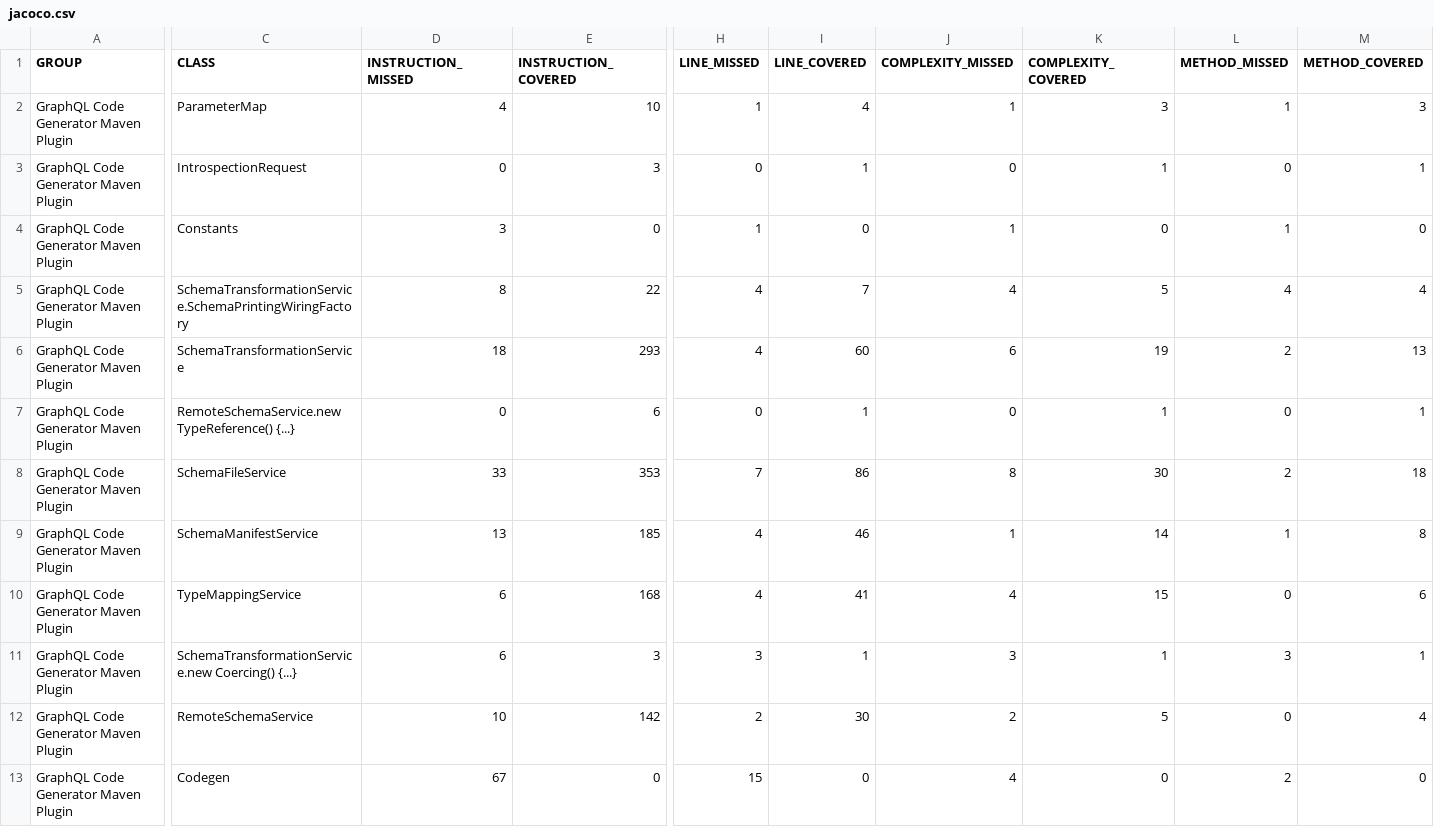
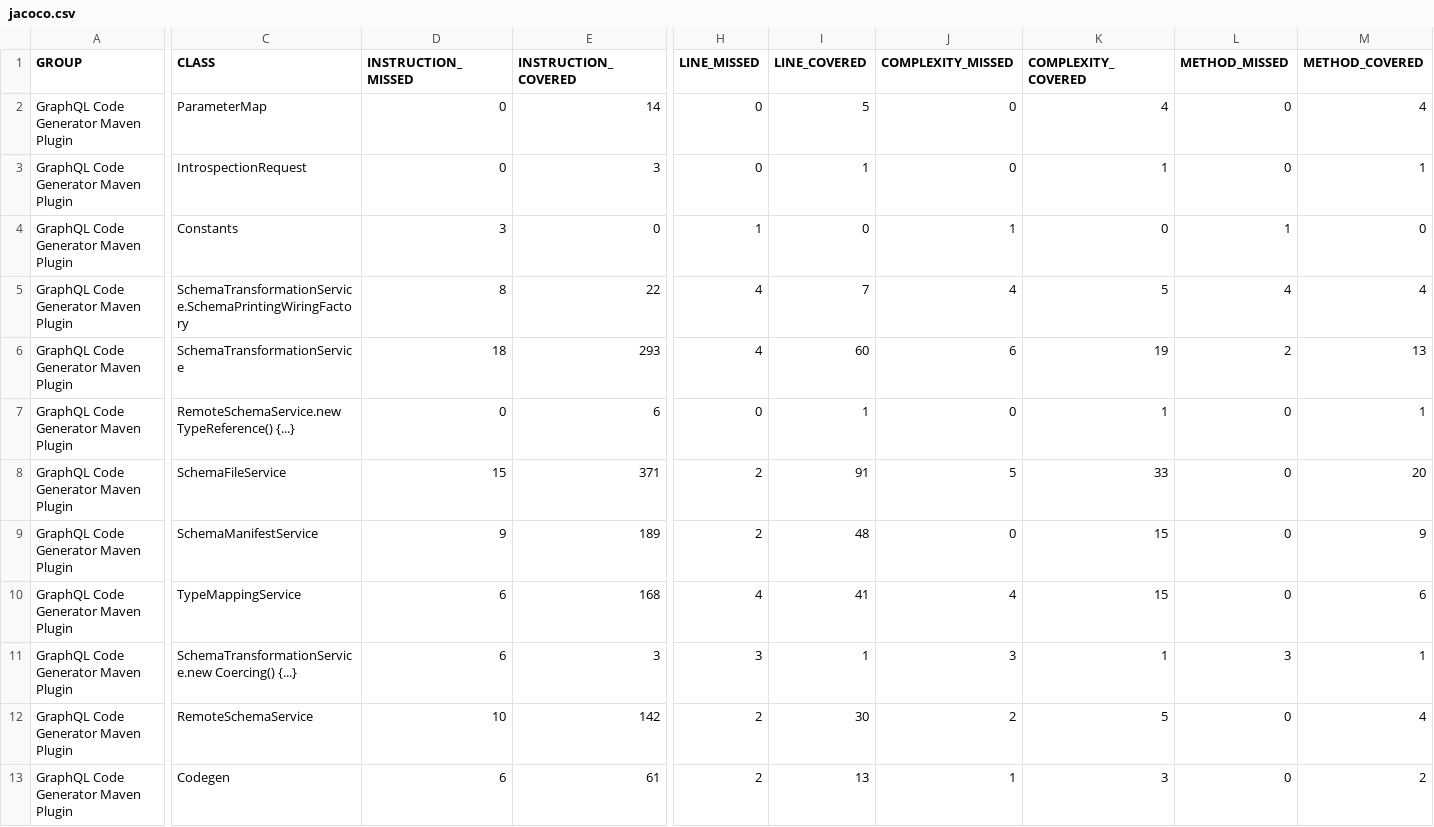
Before and after one commit to deweyjose/graphqlcodegen, a CSV file: jacoco.csv, drawn as a sheet; only a part is shown, gaps mark what is left out; the diff covers the shown part only; the diff names each change by its address in the sheet, - before the commit and + after, or states it on an @@ line.

```diff
--- a/jacoco.csv
+++ b/jacoco.csv
-D2 (INSTRUCTION_MISSED): 4
+D2 (INSTRUCTION_MISSED): 0
-E2 (INSTRUCTION_COVERED): 10
+E2 (INSTRUCTION_COVERED): 14
-H2 (LINE_MISSED): 1
+H2 (LINE_MISSED): 0
-I2 (LINE_COVERED): 4
+I2 (LINE_COVERED): 5
-J2 (COMPLEXITY_MISSED): 1
+J2 (COMPLEXITY_MISSED): 0
-K2 (COMPLEXITY_COVERED): 3
+K2 (COMPLEXITY_COVERED): 4
-L2 (METHOD_MISSED): 1
+L2 (METHOD_MISSED): 0
-M2 (METHOD_COVERED): 3
+M2 (METHOD_COVERED): 4
-D8 (INSTRUCTION_MISSED): 33
+D8 (INSTRUCTION_MISSED): 15
-E8 (INSTRUCTION_COVERED): 353
+E8 (INSTRUCTION_COVERED): 371
-H8 (LINE_MISSED): 7
+H8 (LINE_MISSED): 2
-I8 (LINE_COVERED): 86
+I8 (LINE_COVERED): 91
-J8 (COMPLEXITY_MISSED): 8
+J8 (COMPLEXITY_MISSED): 5
-K8 (COMPLEXITY_COVERED): 30
+K8 (COMPLEXITY_COVERED): 33
-L8 (METHOD_MISSED): 2
+L8 (METHOD_MISSED): 0
-M8 (METHOD_COVERED): 18
+M8 (METHOD_COVERED): 20
-D9 (INSTRUCTION_MISSED): 13
+D9 (INSTRUCTION_MISSED): 9
-E9 (INSTRUCTION_COVERED): 185
+E9 (INSTRUCTION_COVERED): 189
-H9 (LINE_MISSED): 4
+H9 (LINE_MISSED): 2
-I9 (LINE_COVERED): 46
+I9 (LINE_COVERED): 48
-J9 (COMPLEXITY_MISSED): 1
+J9 (COMPLEXITY_MISSED): 0
-K9 (COMPLEXITY_COVERED): 14
+K9 (COMPLEXITY_COVERED): 15
-L9 (METHOD_MISSED): 1
+L9 (METHOD_MISSED): 0
-M9 (METHOD_COVERED): 8
+M9 (METHOD_COVERED): 9
-D13 (INSTRUCTION_MISSED): 67
+D13 (INSTRUCTION_MISSED): 6
-E13 (INSTRUCTION_COVERED): 0
+E13 (INSTRUCTION_COVERED): 61
-H13 (LINE_MISSED): 15
+H13 (LINE_MISSED): 2
-I13 (LINE_COVERED): 0
+I13 (LINE_COVERED): 13
-J13 (COMPLEXITY_MISSED): 4
+J13 (COMPLEXITY_MISSED): 1
-K13 (COMPLEXITY_COVERED): 0
+K13 (COMPLEXITY_COVERED): 3
-L13 (METHOD_MISSED): 2
+L13 (METHOD_MISSED): 0
-M13 (METHOD_COVERED): 0
+M13 (METHOD_COVERED): 2
```
Also changed, not shown: 22 edited cells elsewhere in this file, 21 other files.
